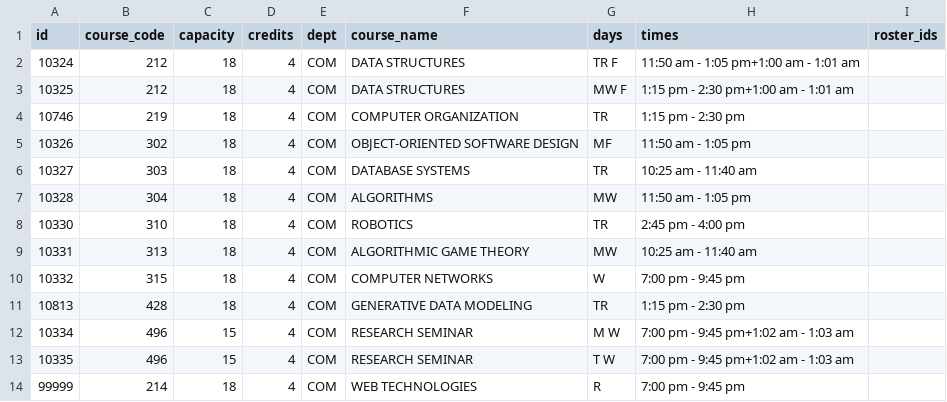
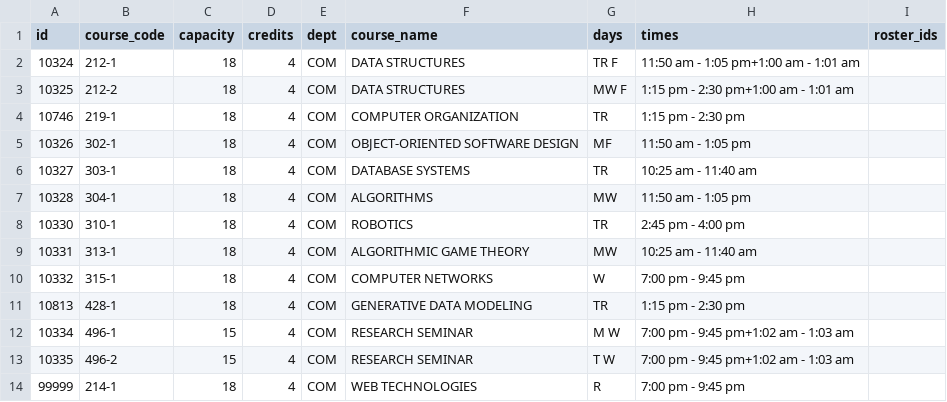
Before and after one commit to awoolfson/course-registration-sim, a CSV file: registration/cs_courses_spring24.csv, drawn as a sheet.

```diff
--- a/registration/cs_courses_spring24.csv
+++ b/registration/cs_courses_spring24.csv
@@ -1,14 +1,14 @@
 id,course_code,capacity,credits,dept,course_name,days,times,roster_ids,
-10324,212,18,4,"COM","DATA STRUCTURES",TR F,11:50 am - 1:05 pm+1:00 am - 1:01 am,
-10325,212,18,4,"COM","DATA STRUCTURES",MW F,1:15 pm - 2:30 pm+1:00 am - 1:01 am,,
-10746,219,18,4,"COM","COMPUTER ORGANIZATION",TR,1:15 pm - 2:30 pm,,
-10326,302,18,4,"COM","OBJECT-ORIENTED SOFTWARE DESIGN",MF,11:50 am - 1:05 pm,,
-10327,303,18,4,"COM","DATABASE SYSTEMS",TR,10:25 am - 11:40 am,,
-10328,304,18,4,"COM","ALGORITHMS",MW,11:50 am - 1:05 pm,,
-10330,310,18,4,"COM","ROBOTICS",TR,2:45 pm - 4:00 pm,,
-10331,313,18,4,"COM","ALGORITHMIC GAME THEORY",MW,10:25 am - 11:40 am,,
-10332,315,18,4,"COM","COMPUTER NETWORKS",W,7:00 pm - 9:45 pm,,
-10813,428,18,4,"COM","GENERATIVE DATA MODELING",TR,1:15 pm - 2:30 pm,,
-10334,496,15,4,"COM","RESEARCH SEMINAR",M W,7:00 pm - 9:45 pm+1:02 am - 1:03 am,,
-10335,496,15,4,"COM","RESEARCH SEMINAR",T W,7:00 pm - 9:45 pm+1:02 am - 1:03 am,,
-99999,214,18,4,"COM","WEB TECHNOLOGIES",R,7:00 pm - 9:45 pm,,
+10324,212-1,18,4,"COM","DATA STRUCTURES",TR F,11:50 am - 1:05 pm+1:00 am - 1:01 am,
+10325,212-2,18,4,"COM","DATA STRUCTURES",MW F,1:15 pm - 2:30 pm+1:00 am - 1:01 am,,
+10746,219-1,18,4,"COM","COMPUTER ORGANIZATION",TR,1:15 pm - 2:30 pm,,
+10326,302-1,18,4,"COM","OBJECT-ORIENTED SOFTWARE DESIGN",MF,11:50 am - 1:05 pm,,
+10327,303-1,18,4,"COM","DATABASE SYSTEMS",TR,10:25 am - 11:40 am,,
+10328,304-1,18,4,"COM","ALGORITHMS",MW,11:50 am - 1:05 pm,,
+10330,310-1,18,4,"COM","ROBOTICS",TR,2:45 pm - 4:00 pm,,
+10331,313-1,18,4,"COM","ALGORITHMIC GAME THEORY",MW,10:25 am - 11:40 am,,
+10332,315-1,18,4,"COM","COMPUTER NETWORKS",W,7:00 pm - 9:45 pm,,
+10813,428-1,18,4,"COM","GENERATIVE DATA MODELING",TR,1:15 pm - 2:30 pm,,
+10334,496-1,15,4,"COM","RESEARCH SEMINAR",M W,7:00 pm - 9:45 pm+1:02 am - 1:03 am,,
+10335,496-2,15,4,"COM","RESEARCH SEMINAR",T W,7:00 pm - 9:45 pm+1:02 am - 1:03 am,,
+99999,214-1,18,4,"COM","WEB TECHNOLOGIES",R,7:00 pm - 9:45 pm,,
```
Also changed, not shown: 2 other files.
